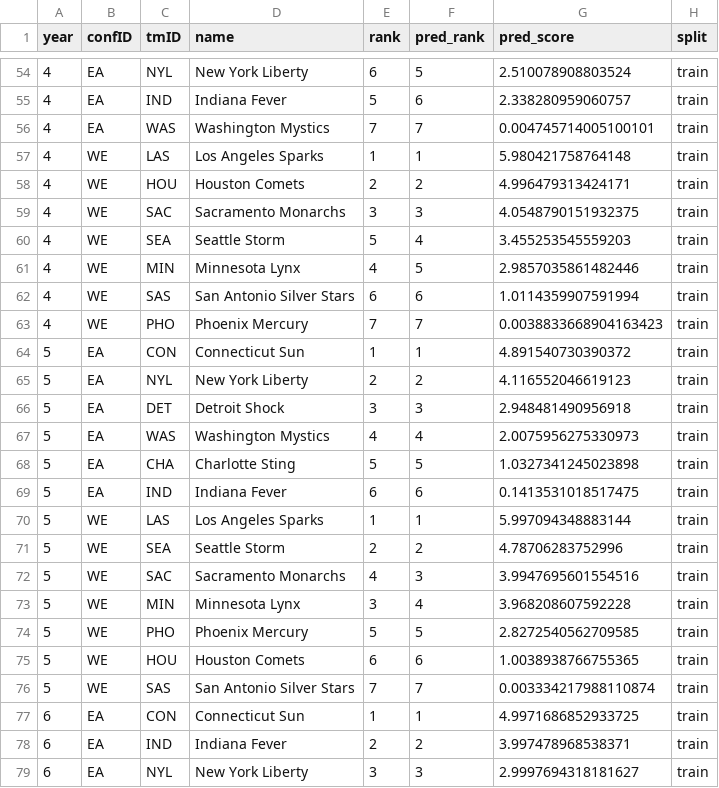
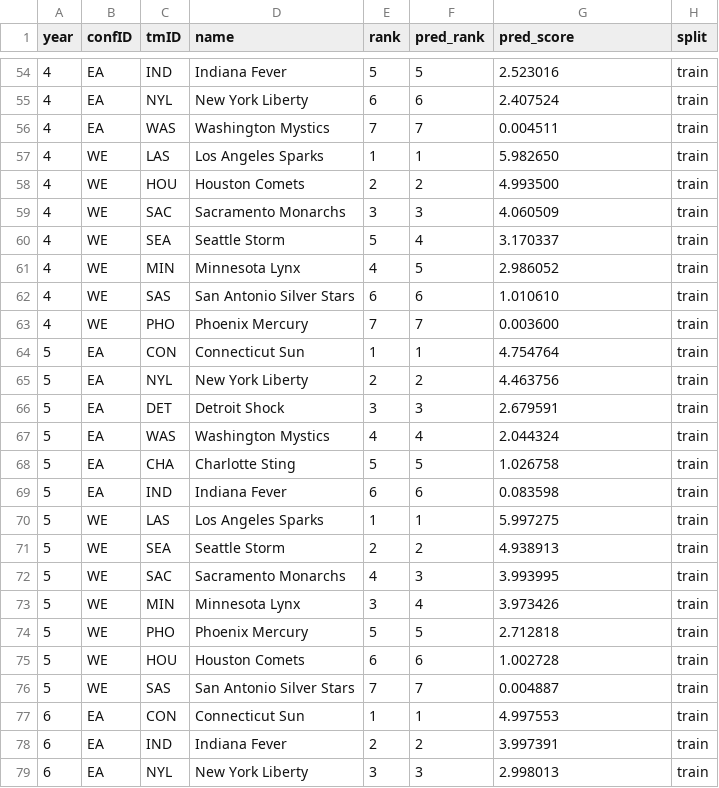
Before and after one commit to tomasoliveirz/MachineLearningMEIC, a CSV file: data/processed/team_ranking_predictions.csv, drawn as a sheet; only a part is shown, gaps mark what is left out; the diff covers the shown part only.

```diff
--- a/data/processed/team_ranking_predictions.csv
+++ b/data/processed/team_ranking_predictions.csv
@@ -54,26 +54,26 @@ year,confID,tmID,name,rank,pred_rank,pred_score,split
-4,EA,NYL,New York Liberty,6,5,2.510078908803524,train
-4,EA,IND,Indiana Fever,5,6,2.338280959060757,train
-4,EA,WAS,Washington Mystics,7,7,0.004745714005100101,train
-4,WE,LAS,Los Angeles Sparks,1,1,5.980421758764148,train
-4,WE,HOU,Houston Comets,2,2,4.996479313424171,train
-4,WE,SAC,Sacramento Monarchs,3,3,4.0548790151932375,train
-4,WE,SEA,Seattle Storm,5,4,3.455253545559203,train
-4,WE,MIN,Minnesota Lynx,4,5,2.9857035861482446,train
-4,WE,SAS,San Antonio Silver Stars,6,6,1.0114359907591994,train
-4,WE,PHO,Phoenix Mercury,7,7,0.0038833668904163423,train
-5,EA,CON,Connecticut Sun,1,1,4.891540730390372,train
-5,EA,NYL,New York Liberty,2,2,4.116552046619123,train
-5,EA,DET,Detroit Shock,3,3,2.948481490956918,train
-5,EA,WAS,Washington Mystics,4,4,2.0075956275330973,train
-5,EA,CHA,Charlotte Sting,5,5,1.0327341245023898,train
-5,EA,IND,Indiana Fever,6,6,0.1413531018517475,train
-5,WE,LAS,Los Angeles Sparks,1,1,5.997094348883144,train
-5,WE,SEA,Seattle Storm,2,2,4.78706283752996,train
-5,WE,SAC,Sacramento Monarchs,4,3,3.9947695601554516,train
-5,WE,MIN,Minnesota Lynx,3,4,3.968208607592228,train
-5,WE,PHO,Phoenix Mercury,5,5,2.8272540562709585,train
-5,WE,HOU,Houston Comets,6,6,1.0038938766755365,train
-5,WE,SAS,San Antonio Silver Stars,7,7,0.003334217988110874,train
-6,EA,CON,Connecticut Sun,1,1,4.9971686852933725,train
-6,EA,IND,Indiana Fever,2,2,3.997478968538371,train
-6,EA,NYL,New York Liberty,3,3,2.9997694318181627,train
+4,EA,IND,Indiana Fever,5,5,2.523016,train
+4,EA,NYL,New York Liberty,6,6,2.407524,train
+4,EA,WAS,Washington Mystics,7,7,0.004511,train
+4,WE,LAS,Los Angeles Sparks,1,1,5.982650,train
+4,WE,HOU,Houston Comets,2,2,4.993500,train
+4,WE,SAC,Sacramento Monarchs,3,3,4.060509,train
+4,WE,SEA,Seattle Storm,5,4,3.170337,train
+4,WE,MIN,Minnesota Lynx,4,5,2.986052,train
+4,WE,SAS,San Antonio Silver Stars,6,6,1.010610,train
+4,WE,PHO,Phoenix Mercury,7,7,0.003600,train
+5,EA,CON,Connecticut Sun,1,1,4.754764,train
+5,EA,NYL,New York Liberty,2,2,4.463756,train
+5,EA,DET,Detroit Shock,3,3,2.679591,train
+5,EA,WAS,Washington Mystics,4,4,2.044324,train
+5,EA,CHA,Charlotte Sting,5,5,1.026758,train
+5,EA,IND,Indiana Fever,6,6,0.083598,train
+5,WE,LAS,Los Angeles Sparks,1,1,5.997275,train
+5,WE,SEA,Seattle Storm,2,2,4.938913,train
+5,WE,SAC,Sacramento Monarchs,4,3,3.993995,train
+5,WE,MIN,Minnesota Lynx,3,4,3.973426,train
+5,WE,PHO,Phoenix Mercury,5,5,2.712818,train
+5,WE,HOU,Houston Comets,6,6,1.002728,train
+5,WE,SAS,San Antonio Silver Stars,7,7,0.004887,train
+6,EA,CON,Connecticut Sun,1,1,4.997553,train
+6,EA,IND,Indiana Fever,2,2,3.997391,train
+6,EA,NYL,New York Liberty,3,3,2.998013,train
```
Also changed, not shown: 163 edited cells elsewhere in this file, 4 other files.
